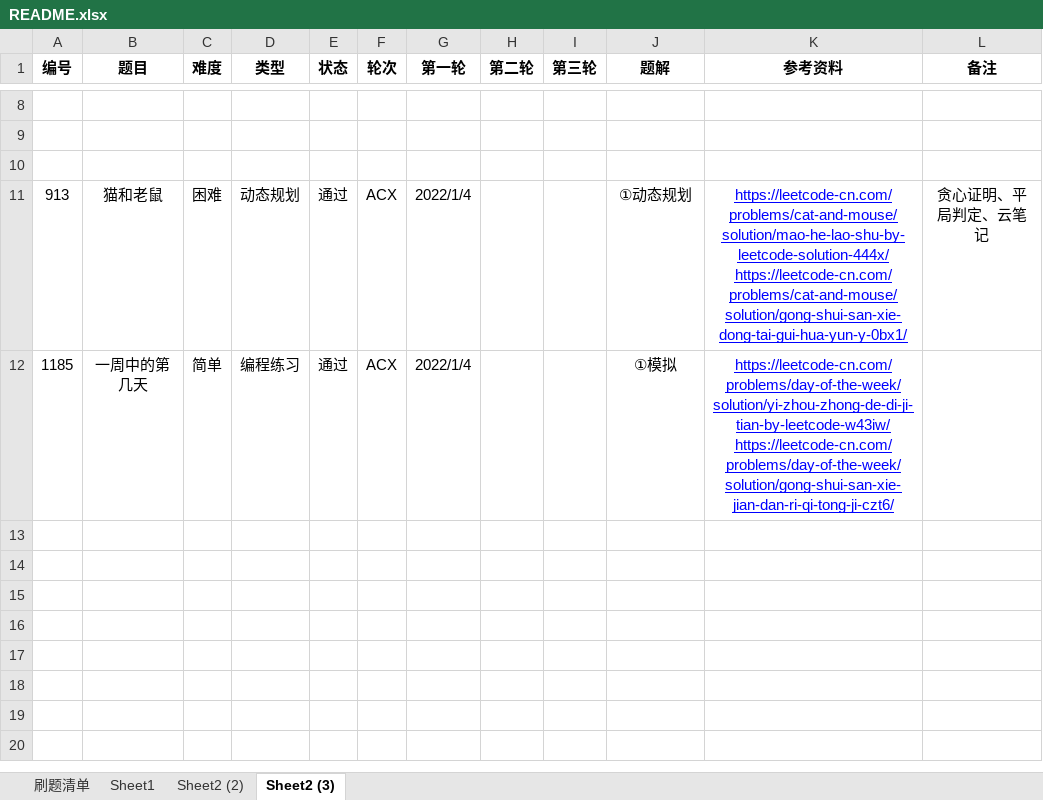
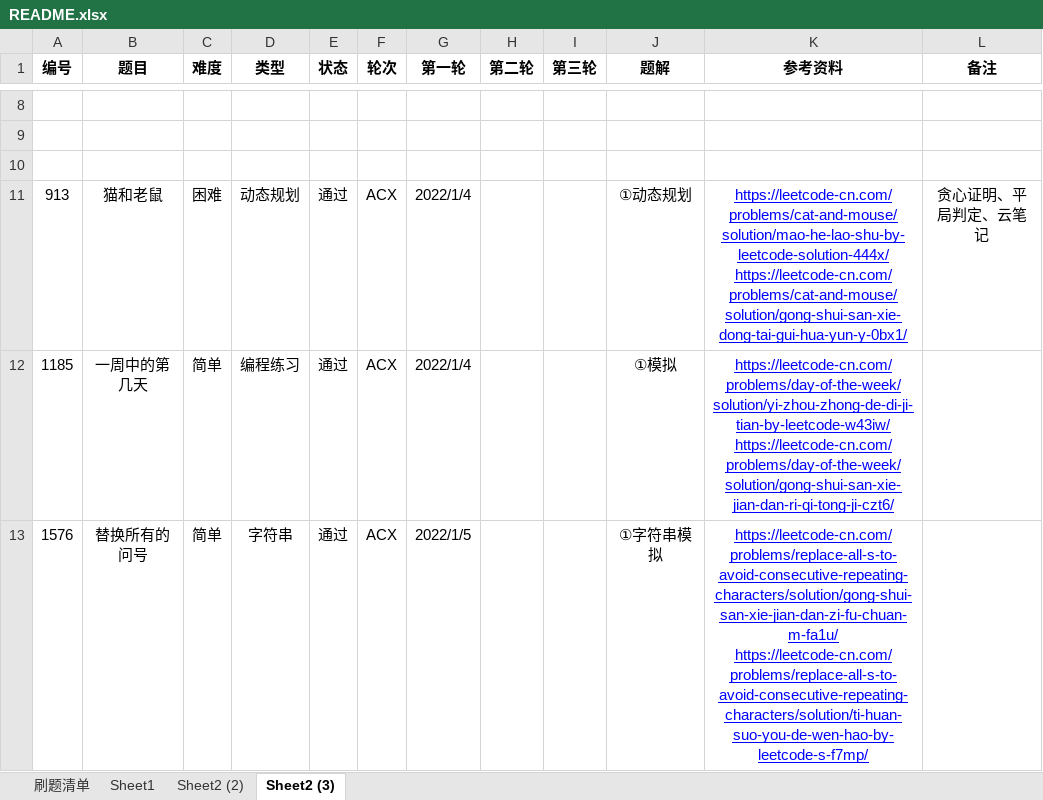
Before and after one commit to moonspiritacm/JAcm-Leetcode, an Excel workbook: README.xlsx, sheet Sheet2 (3), drawn as a sheet; only a part is shown, gaps mark what is left out; values as stored, in another font and other column widths than the file's, no borders; the diff names each change by its address in the sheet, - before the commit and + after, or states it on an @@ line.

Commit message:
Problem 1576 ACX

```diff
--- a/README.xlsx (sheet Sheet2 (3))
+++ b/README.xlsx (sheet Sheet2 (3))
+row 13: 1576 | 替换所有的问号 | 简单 | 字符串 | 通过 | ACX | 2022/1/5 |  |  | ①字符串模拟 | https://leetcode-cn.com/problems/replace-all-s-to-avoid-consecutive-repeating-characters/solution/gong-shui-san-xie-jian-dan-zi-fu-chuan-m-fa1u/ https://leetcode-cn.com/problems/replace-all-s-to-avoid-consecutive-repeating-characters/solution/ti-huan-suo-you-de-wen-hao-by-leetcode-s-f7mp/
```
Also changed, not shown: 1 other file.
